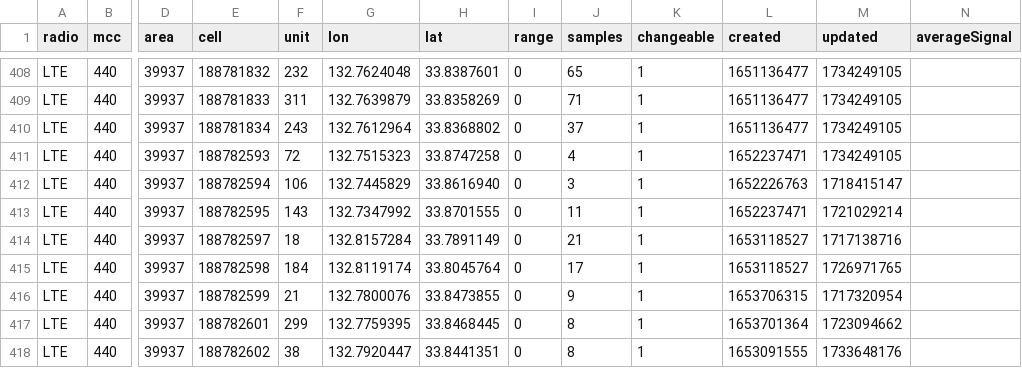
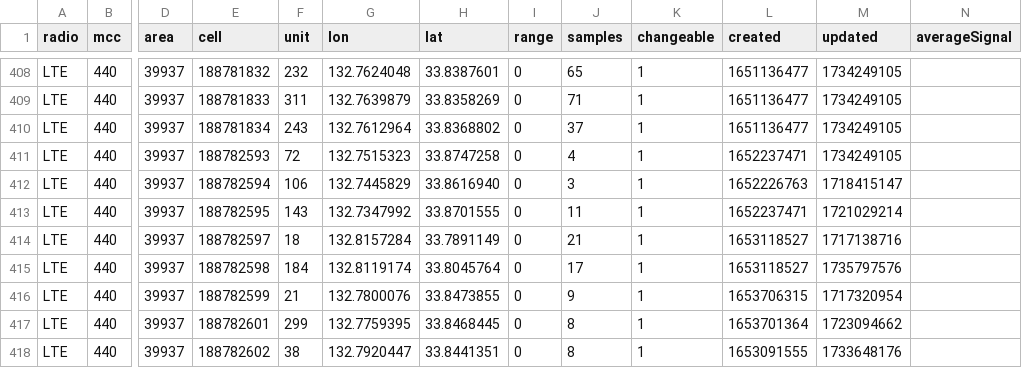
Before and after one commit to raku10ehime/kmz, a CSV file: kmz/mls44011.csv, drawn as a sheet; only a part is shown, gaps mark what is left out; the diff names each change by its address in the sheet, - before the commit and + after, or states it on an @@ line.

```diff
--- a/kmz/mls44011.csv
+++ b/kmz/mls44011.csv
-M415 (updated): 1726971765
+M415 (updated): 1735797576
```
Also changed, not shown: 1 other file.
